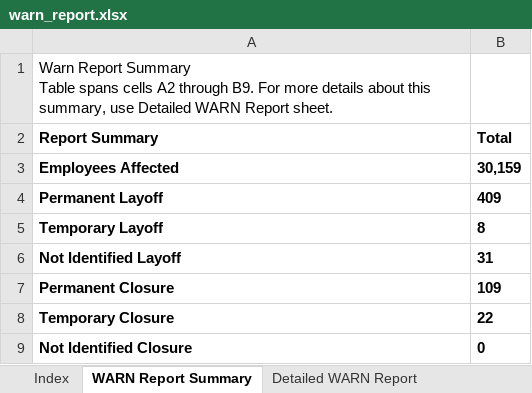
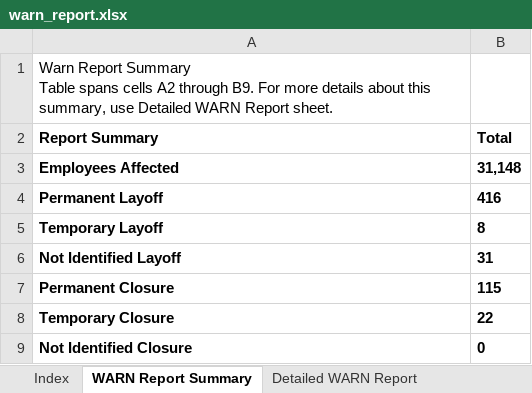
Before and after one commit to KristiJChoi/warnalerts, an Excel workbook: data/warn_report.xlsx, sheet WARN Report Summary, drawn as a sheet; values as stored, in another font and other column widths than the file's, no borders; table styles not drawn; the diff names each change by its address in the sheet, - before the commit and + after, or states it on an @@ line.

Commit message:
chore: update WARN cache and subscriber data

```diff
--- a/data/warn_report.xlsx (sheet WARN Report Summary)
+++ b/data/warn_report.xlsx (sheet WARN Report Summary)
-B3 (Total): 30,159
+B3 (Total): 31,148
-B4 (Total): 409
+B4 (Total): 416
-B7 (Total): 109
+B7 (Total): 115
```
Also changed, not shown: sheet Detailed WARN Report, sheet Call Center Relocations Report.
